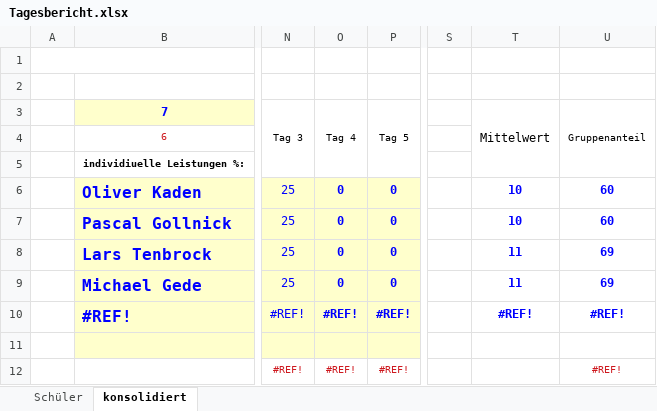
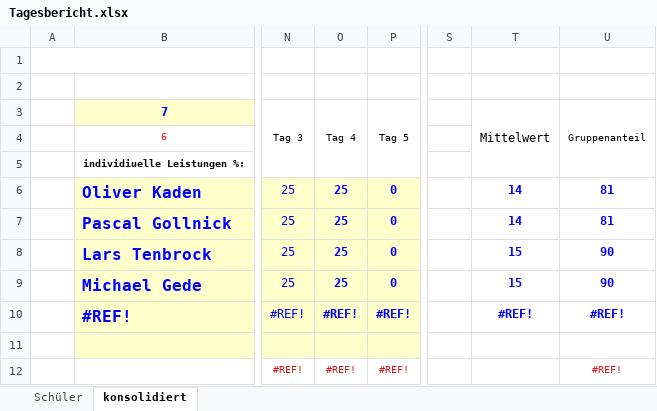
Before and after one commit to Dusty0071/OberstufenProjekt, an Excel workbook: Tagesberichte/Tagesbericht.xlsx, sheet konsolidiert, drawn as a sheet; only a part is shown, gaps mark what is left out; values as stored, in another font and other column widths than the file's, no borders; charts and pictures and conditional formats not drawn; the diff names each change by its address in the sheet, - before the commit and + after, or states it on an @@ line.

```diff
--- a/Tagesberichte/Tagesbericht.xlsx (sheet konsolidiert)
+++ b/Tagesberichte/Tagesbericht.xlsx (sheet konsolidiert)
-O6:O9 (Tag 4): 0
+O6:O9 (Tag 4): 25
-T6:T7 (Mittelwert): 10
+T6:T7 (Mittelwert): 14
-U6:U7 (Gruppenanteil): 60
+U6:U7 (Gruppenanteil): 81
-T8:T9 (Mittelwert): 11
+T8:T9 (Mittelwert): 15
-U8:U9 (Gruppenanteil): 69
+U8:U9 (Gruppenanteil): 90
```
Also changed, not shown: sheet Schüler, Dokumentation + Diagramme etc/Ressourcenplanung.xlsx, Dokumentation + Diagramme etc/Zeitplan.xlsx.
